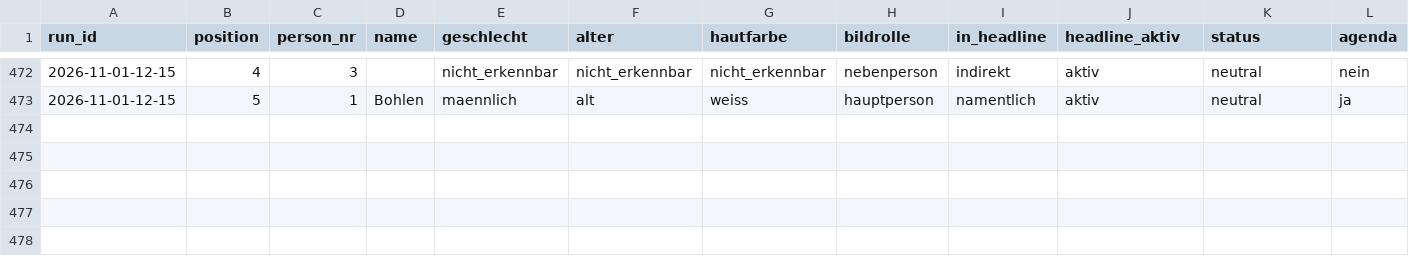
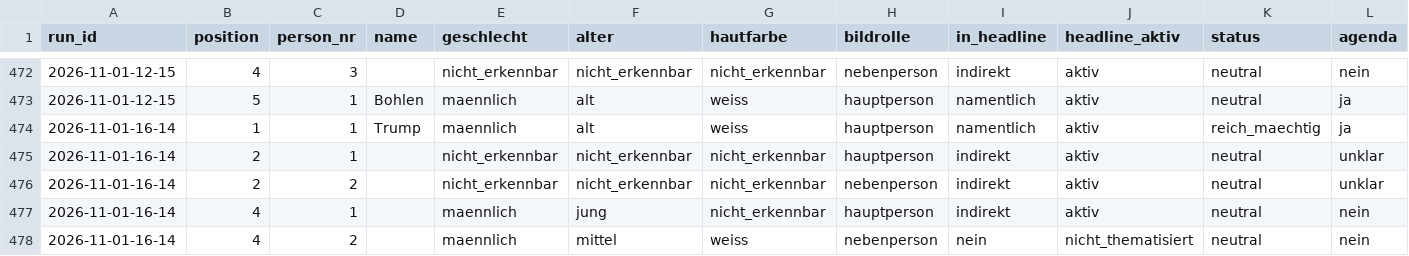
Before and after one commit to happkatharina71-bit/crmd, a CSV file: webde-monitor/data/persons.csv, drawn as a sheet; only a part is shown, gaps mark what is left out; rows hold the shown columns only; the diff names each change by its address in the sheet, - before the commit and + after, or states it on an @@ line.

```diff
--- a/webde-monitor/data/persons.csv
+++ b/webde-monitor/data/persons.csv
+row 474: 2026-11-01-16-14 | 1 | 1 | Trump | maennlich | alt | weiss | hauptperson | namentlich | aktiv | reich_maechtig | ja
+row 475: 2026-11-01-16-14 | 2 | 1 |  | nicht_erkennbar | nicht_erkennbar | nicht_erkennbar | hauptperson | indirekt | aktiv | neutral | unklar
+row 476: 2026-11-01-16-14 | 2 | 2 |  | nicht_erkennbar | nicht_erkennbar | nicht_erkennbar | nebenperson | indirekt | aktiv | neutral | unklar
+row 477: 2026-11-01-16-14 | 4 | 1 |  | maennlich | jung | nicht_erkennbar | hauptperson | indirekt | aktiv | neutral | nein
+row 478: 2026-11-01-16-14 | 4 | 2 |  | maennlich | mittel | weiss | nebenperson | nein | nicht_thematisiert | neutral | nein
```
Also changed, not shown: webde-monitor/data/teasers.csv, 7 other files.
